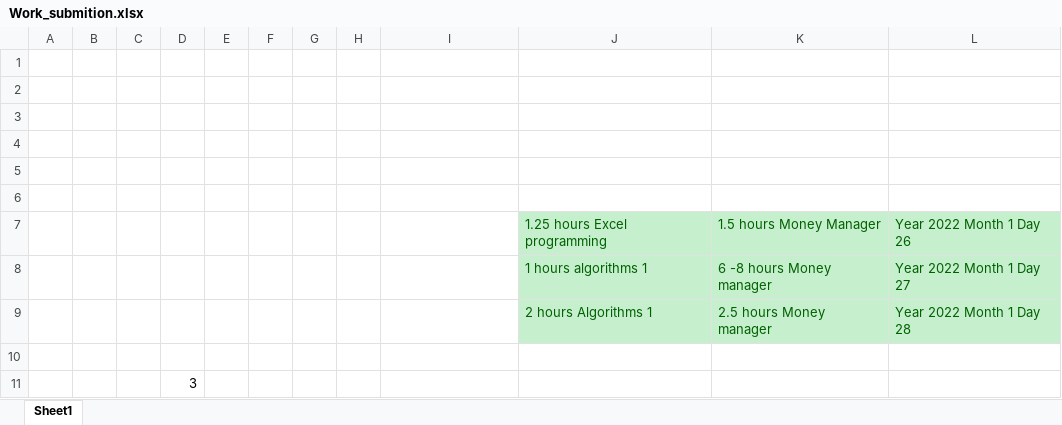
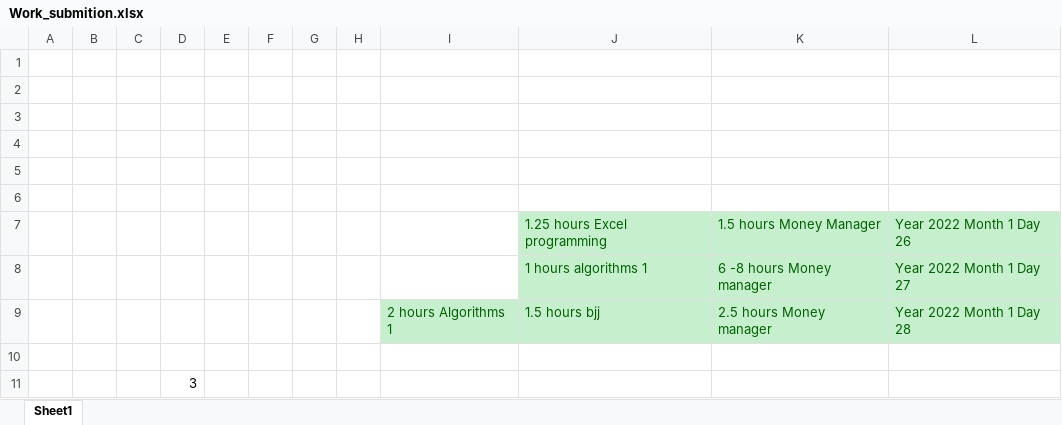
Before and after one commit to Yannnyan/Work_Submition, an Excel workbook: Work_submition.xlsx, sheet Sheet1, drawn as a sheet; values as stored, in another font and other column widths than the file's, no borders; table styles not drawn; the diff names each change by its address in the sheet, - before the commit and + after, or states it on an @@ line.

Commit message:
28/1/22

```diff
--- a/Work_submition.xlsx (sheet Sheet1)
+++ b/Work_submition.xlsx (sheet Sheet1)
-I9: (empty)
+I9: 2 hours Algorithms 1
-I9 fill: none
+I9 fill: #C6EFCE
-J9: 2 hours Algorithms 1
+J9: 1.5 hours bjj
```
